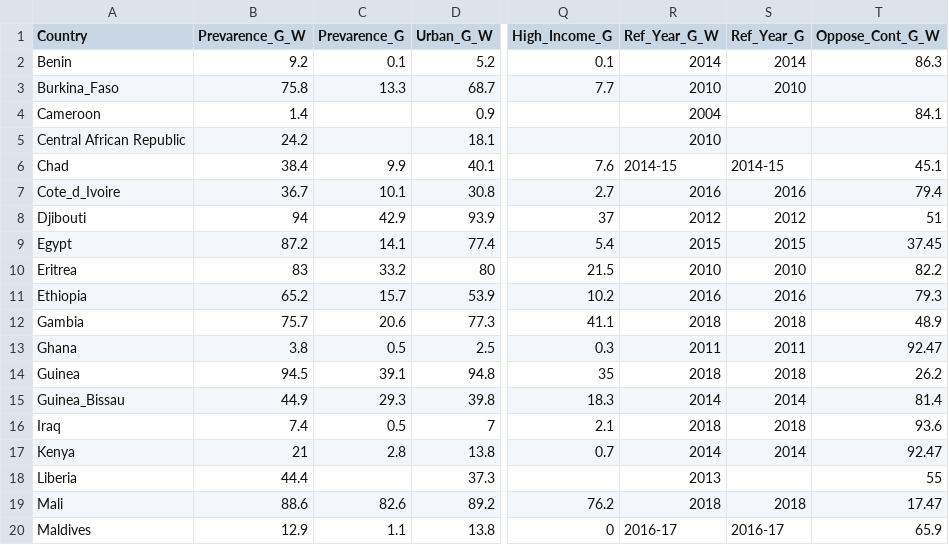
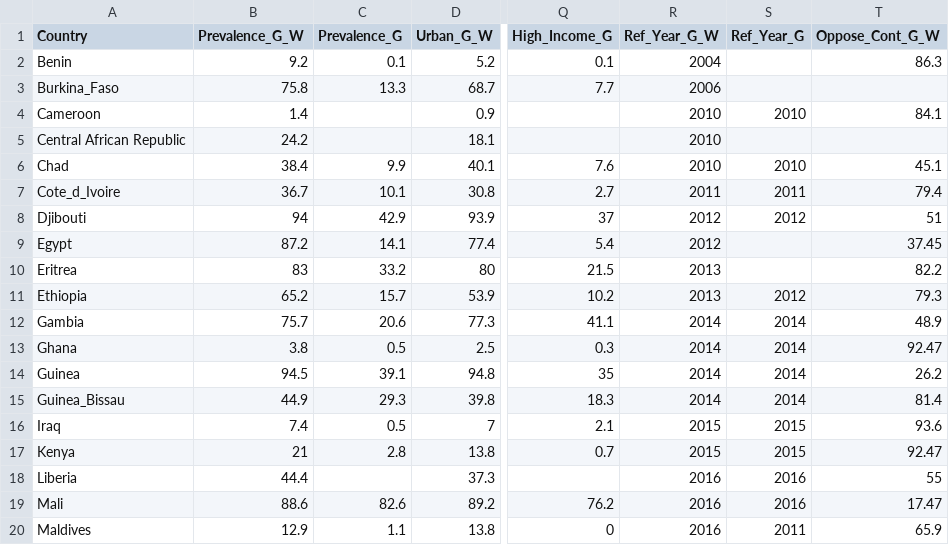
Before and after one commit to narayanan-nithya/FGM_Predictive-Analysis, a CSV file: FGM_Prev_Attitude.csv, drawn as a sheet; only a part is shown, gaps mark what is left out; the diff covers the shown part only; the diff names each change by its address in the sheet, - before the commit and + after, or states it on an @@ line.

```diff
--- a/FGM_Prev_Attitude.csv
+++ b/FGM_Prev_Attitude.csv
-B1: Prevarence_G_W
+B1: Prevalence_G_W
-C1: Prevarence_G
+C1: Prevalence_G
-R2 (Ref_Year_G_W): 2014
+R2 (Ref_Year_G_W): 2004
-S2 (Ref_Year_G): 2014
+S2 (Ref_Year_G): (empty)
-R3 (Ref_Year_G_W): 2010
+R3 (Ref_Year_G_W): 2006
-S3 (Ref_Year_G): 2010
+S3 (Ref_Year_G): (empty)
-R4 (Ref_Year_G_W): 2004
+R4 (Ref_Year_G_W): 2010
-S4 (Ref_Year_G): (empty)
+S4 (Ref_Year_G): 2010
-R6 (Ref_Year_G_W): 2014-15
+R6 (Ref_Year_G_W): 2010
-S6 (Ref_Year_G): 2014-15
+S6 (Ref_Year_G): 2010
-R7 (Ref_Year_G_W): 2016
+R7 (Ref_Year_G_W): 2011
-S7 (Ref_Year_G): 2016
+S7 (Ref_Year_G): 2011
-R9 (Ref_Year_G_W): 2015
+R9 (Ref_Year_G_W): 2012
-S9 (Ref_Year_G): 2015
+S9 (Ref_Year_G): (empty)
-R10 (Ref_Year_G_W): 2010
+R10 (Ref_Year_G_W): 2013
-S10 (Ref_Year_G): 2010
+S10 (Ref_Year_G): (empty)
-R11 (Ref_Year_G_W): 2016
+R11 (Ref_Year_G_W): 2013
-S11 (Ref_Year_G): 2016
+S11 (Ref_Year_G): 2012
-R12 (Ref_Year_G_W): 2018
+R12 (Ref_Year_G_W): 2014
-S12 (Ref_Year_G): 2018
+S12 (Ref_Year_G): 2014
-R13 (Ref_Year_G_W): 2011
+R13 (Ref_Year_G_W): 2014
-S13 (Ref_Year_G): 2011
+S13 (Ref_Year_G): 2014
-R14 (Ref_Year_G_W): 2018
+R14 (Ref_Year_G_W): 2014
-S14 (Ref_Year_G): 2018
+S14 (Ref_Year_G): 2014
-R16 (Ref_Year_G_W): 2018
+R16 (Ref_Year_G_W): 2015
-S16 (Ref_Year_G): 2018
+S16 (Ref_Year_G): 2015
-R17 (Ref_Year_G_W): 2014
+R17 (Ref_Year_G_W): 2015
-S17 (Ref_Year_G): 2014
+S17 (Ref_Year_G): 2015
-R18 (Ref_Year_G_W): 2013
+R18 (Ref_Year_G_W): 2016
-S18 (Ref_Year_G): (empty)
+S18 (Ref_Year_G): 2016
-R19 (Ref_Year_G_W): 2018
+R19 (Ref_Year_G_W): 2016
-S19 (Ref_Year_G): 2018
+S19 (Ref_Year_G): 2016
-R20 (Ref_Year_G_W): 2016-17
+R20 (Ref_Year_G_W): 2016
-S20 (Ref_Year_G): 2016-17
+S20 (Ref_Year_G): 2011
```
Also changed, not shown: 19 edited cells elsewhere in this file, 2 other files.
